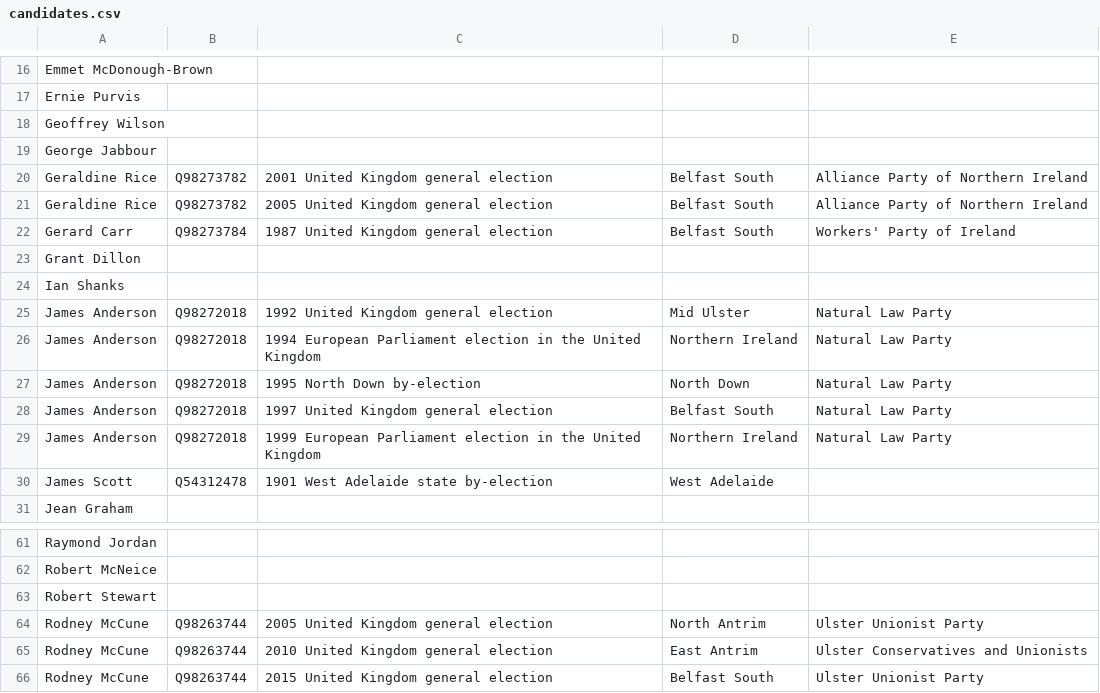
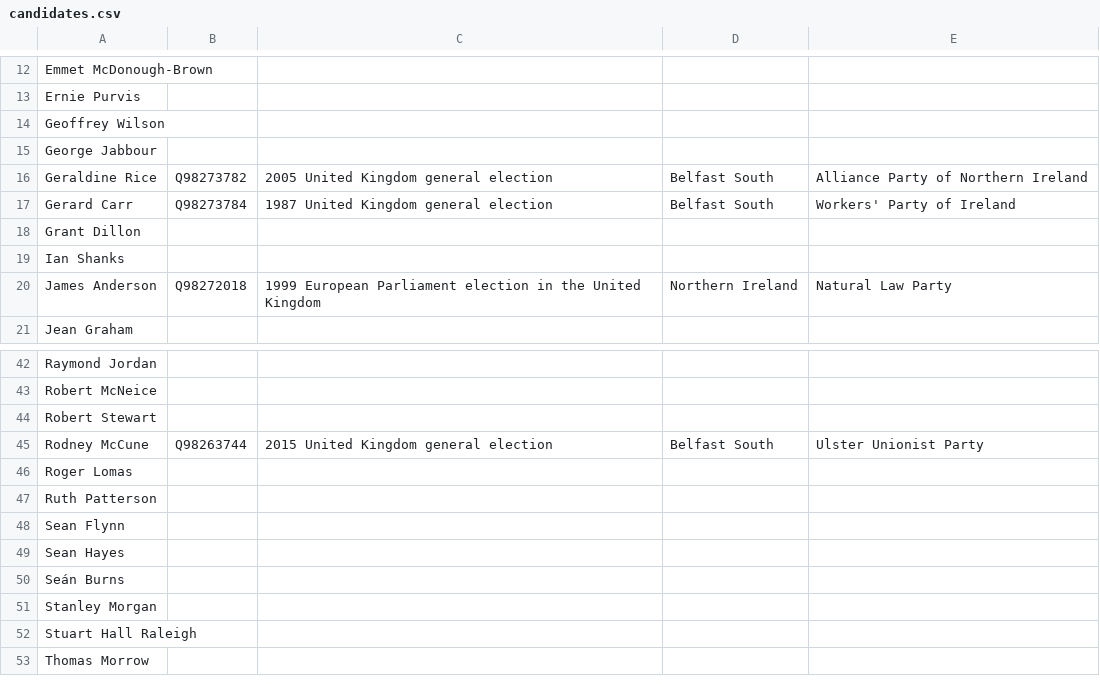
Before and after one commit to tmtmtmtm/ni-assembly-belfast-south-wikipedia, a CSV file: candidates.csv, drawn as a sheet; only a part is shown, gaps mark what is left out; the shorter side is filled out with more unchanged rows; the diff covers the shown part only; the diff names each change by its address in the sheet, - before the commit and + after, or states it on an @@ line.

```diff
--- a/candidates.csv
+++ b/candidates.csv
-row 20: Geraldine Rice | Q98273782 | 2001 United Kingdom general election | Belfast South | Alliance Party of Northern Ireland
-row 25: James Anderson | Q98272018 | 1992 United Kingdom general election | Mid Ulster | Natural Law Party
-row 26: James Anderson | Q98272018 | 1994 European Parliament election in the United Kingdom | Northern Ireland | Natural Law Party
-row 27: James Anderson | Q98272018 | 1995 North Down by-election | North Down | Natural Law Party
-row 28: James Anderson | Q98272018 | 1997 United Kingdom general election | Belfast South | Natural Law Party
-row 30: James Scott | Q54312478 | 1901 West Adelaide state by-election | West Adelaide
-row 64: Rodney McCune | Q98263744 | 2005 United Kingdom general election | North Antrim | Ulster Unionist Party
-row 65: Rodney McCune | Q98263744 | 2010 United Kingdom general election | East Antrim | Ulster Conservatives and Unionists
```
Also changed, not shown: 13 removed rows elsewhere in this file.
